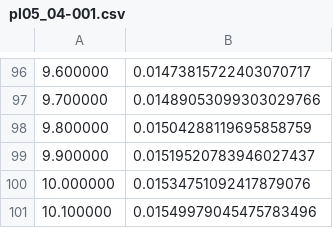
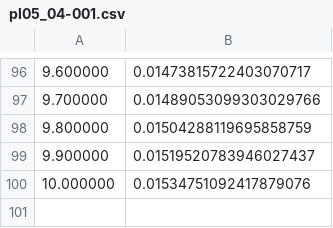
Before and after one commit to nekonabesan/FY2021_-Programming-Laboratory, a CSV file: 05_Differential-equation-001/data/pl05_04-001.csv, drawn as a sheet; only a part is shown, gaps mark what is left out; the diff names each change by its address in the sheet, - before the commit and + after, or states it on an @@ line.

```diff
--- a/05_Differential-equation-001/data/pl05_04-001.csv
+++ b/05_Differential-equation-001/data/pl05_04-001.csv
-row 101: 10.100000 | 0.01549979045475783496
```
Also changed, not shown: 05_Differential-equation-001/data/pl05_01.csv, 05_Differential-equation-001/data/pl05_03.csv, 26 other files.
